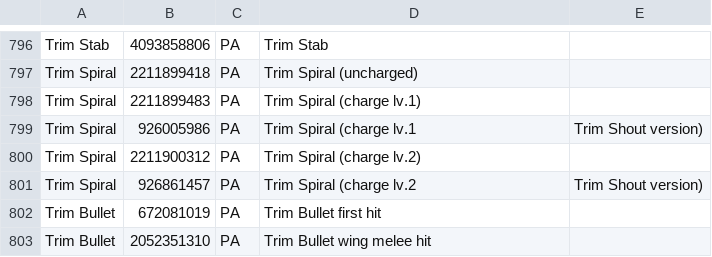
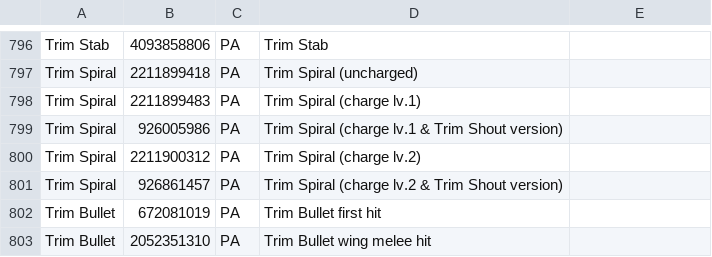
Before and after one commit to VariantXYZ/PSO2ACT, a CSV file: PSO2ACT/skills.csv, drawn as a sheet; only a part is shown, gaps mark what is left out.

Commit message:
fix for CSV table in future?

```diff
--- a/PSO2ACT/skills.csv
+++ b/PSO2ACT/skills.csv
@@ -798,5 +798,5 @@ Trim Spiral,2211899418,PA,Trim Spiral (uncharged)
 Trim Spiral,2211899483,PA,Trim Spiral (charge lv.1)
-Trim Spiral,926005986,PA,Trim Spiral (charge lv.1, Trim Shout version)
+Trim Spiral,926005986,PA,Trim Spiral (charge lv.1 & Trim Shout version)
 Trim Spiral,2211900312,PA,Trim Spiral (charge lv.2)
-Trim Spiral,926861457,PA,Trim Spiral (charge lv.2, Trim Shout version)
+Trim Spiral,926861457,PA,Trim Spiral (charge lv.2 & Trim Shout version)
 Trim Bullet,672081019,PA,Trim Bullet first hit
```
